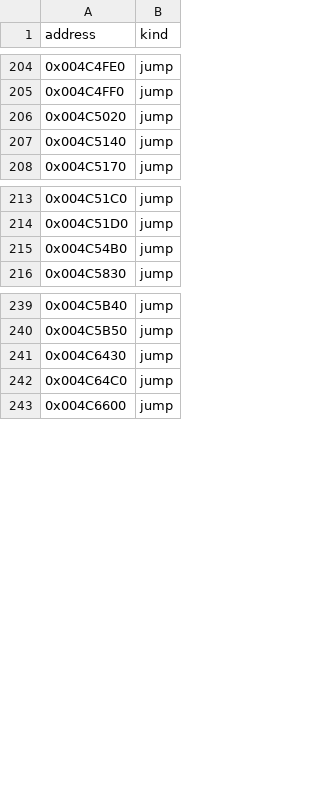
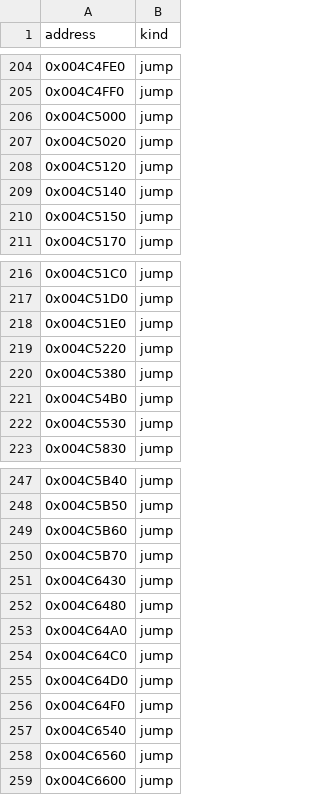
Before and after one commit to fran6co/OpenSMACX, a CSV file: docs/recovery-redirects.csv, drawn as a sheet; only a part is shown, gaps mark what is left out; the diff covers the shown part only; the diff names each change by its address in the sheet, - before the commit and + after, or states it on an @@ line.

```diff
--- a/docs/recovery-redirects.csv
+++ b/docs/recovery-redirects.csv
+row 206: 0x004C5000 | jump
+row 208: 0x004C5120 | jump
+row 210: 0x004C5150 | jump
+row 218: 0x004C51E0 | jump
+row 219: 0x004C5220 | jump
+row 220: 0x004C5380 | jump
+row 222: 0x004C5530 | jump
+row 249: 0x004C5B60 | jump
+row 250: 0x004C5B70 | jump
+row 252: 0x004C6480 | jump
+row 253: 0x004C64A0 | jump
+row 255: 0x004C64D0 | jump
+row 256: 0x004C64F0 | jump
+row 257: 0x004C6540 | jump
+row 258: 0x004C6560 | jump
```
Also changed, not shown: 1 added row elsewhere in this file, docs/recovery/priorities.csv, 13 other files.
